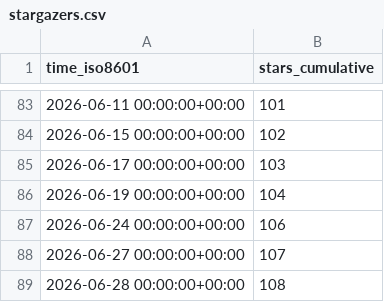
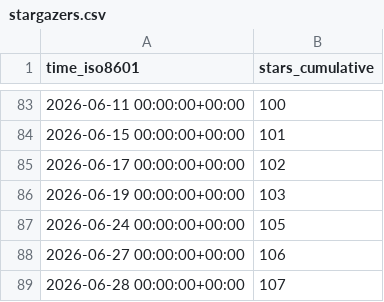
Before and after one commit to damionrashford/RivalSearchMCP, a CSV file: damionrashford/RivalSearchMCP/ghrs-data/stargazers.csv, drawn as a sheet; only a part is shown, gaps mark what is left out; the diff covers the shown part only.

```diff
--- a/damionrashford/RivalSearchMCP/ghrs-data/stargazers.csv
+++ b/damionrashford/RivalSearchMCP/ghrs-data/stargazers.csv
@@ -83,7 +83,7 @@ time_iso8601,stars_cumulative
-2026-06-11 00:00:00+00:00,101
-2026-06-15 00:00:00+00:00,102
-2026-06-17 00:00:00+00:00,103
-2026-06-19 00:00:00+00:00,104
-2026-06-24 00:00:00+00:00,106
-2026-06-27 00:00:00+00:00,107
-2026-06-28 00:00:00+00:00,108
+2026-06-11 00:00:00+00:00,100
+2026-06-15 00:00:00+00:00,101
+2026-06-17 00:00:00+00:00,102
+2026-06-19 00:00:00+00:00,103
+2026-06-24 00:00:00+00:00,105
+2026-06-27 00:00:00+00:00,106
+2026-06-28 00:00:00+00:00,107
```
Also changed, not shown: 27 edited cells elsewhere in this file.
